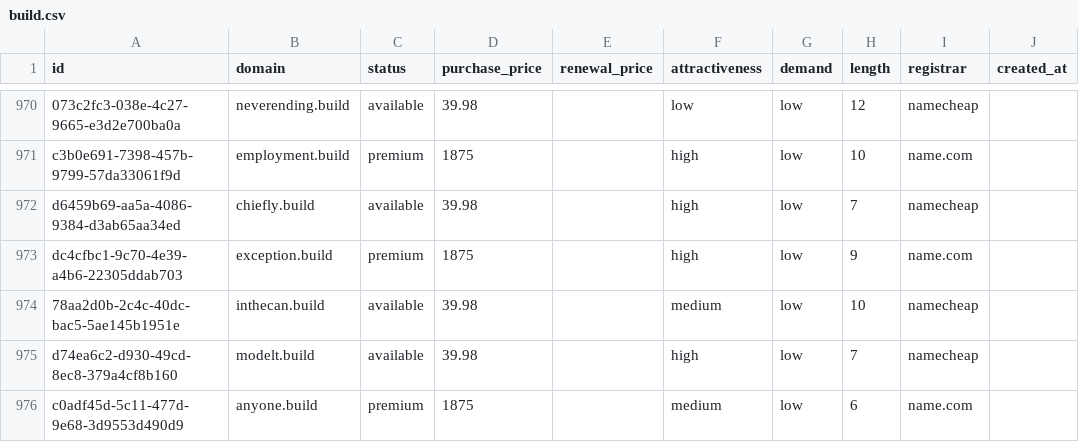
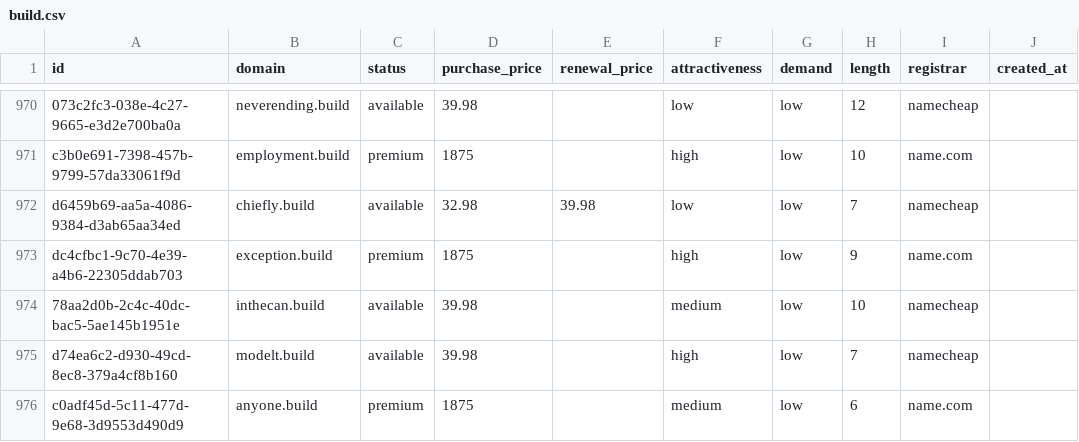
Before and after one commit to UniqueDomains/build-oneword-domains, a CSV file: build.csv, drawn as a sheet; only a part is shown, gaps mark what is left out; the diff names each change by its address in the sheet, - before the commit and + after, or states it on an @@ line.

Commit message:
Domains update

```diff
--- a/build.csv
+++ b/build.csv
-D972 (purchase_price): 39.98
+D972 (purchase_price): 32.98
-E972 (renewal_price): (empty)
+E972 (renewal_price): 39.98
-F972 (attractiveness): high
+F972 (attractiveness): low
```
Also changed, not shown: 4 other files.
